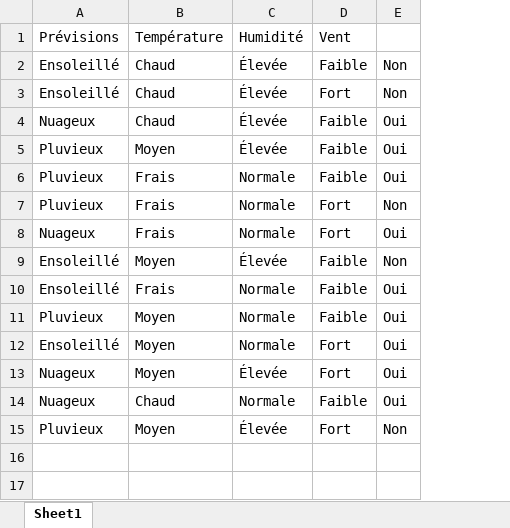
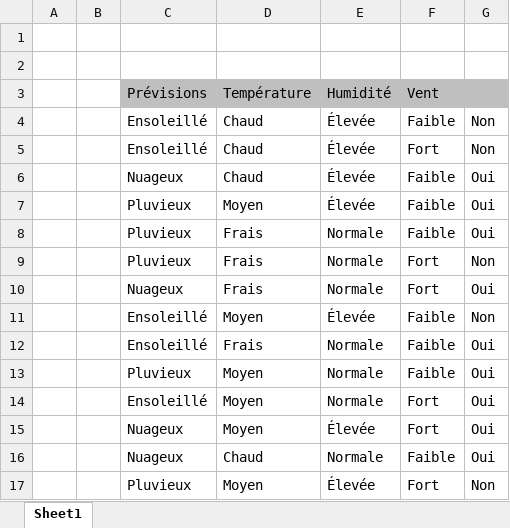
Before and after one commit to UQAR-BG/INF11207.TP1, an Excel workbook: Data/id3_train_reduced.xlsx, sheet Sheet1, drawn as a sheet; values as stored, in another font and other column widths than the file's, no borders; addresses are those after the commit; the diff names each change by its address in the sheet, - before the commit and + after, or states it on an @@ line.

Commit message:
Fichier Excel des données modifié

```diff
--- a/Data/id3_train_reduced.xlsx (sheet Sheet1)
+++ b/Data/id3_train_reduced.xlsx (sheet Sheet1)
+column A, empty
+column B, empty
+row 1: (empty)
+row 2: (empty)
-C3:G3 fill: none
+C3:G3 fill: #BFBFBF
```
Also changed, not shown: 1 other file.
